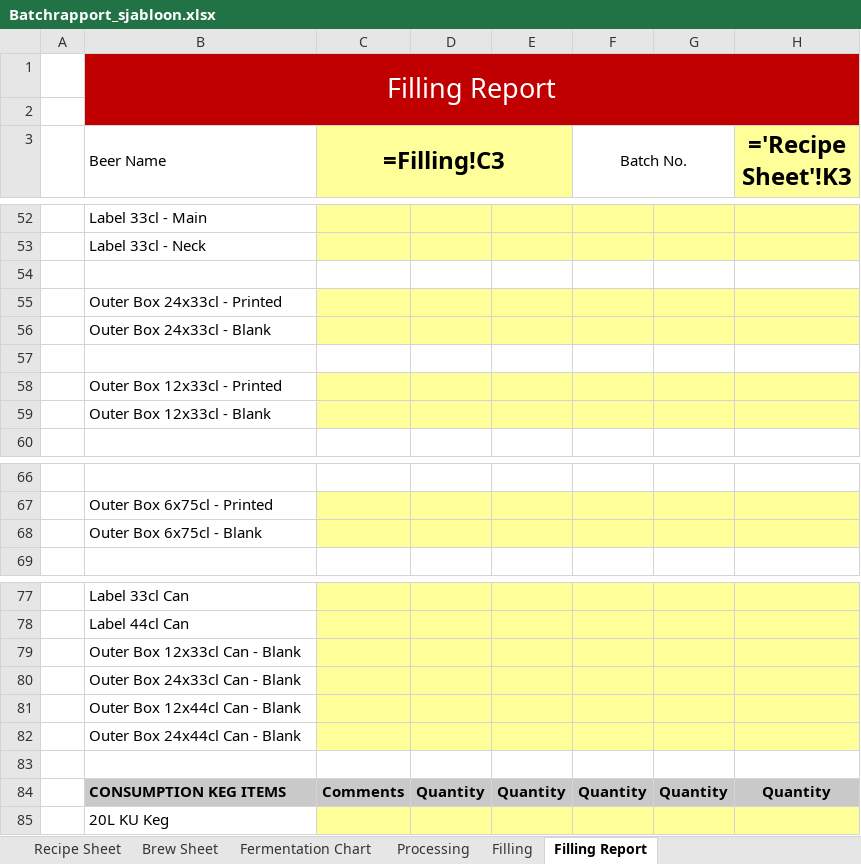
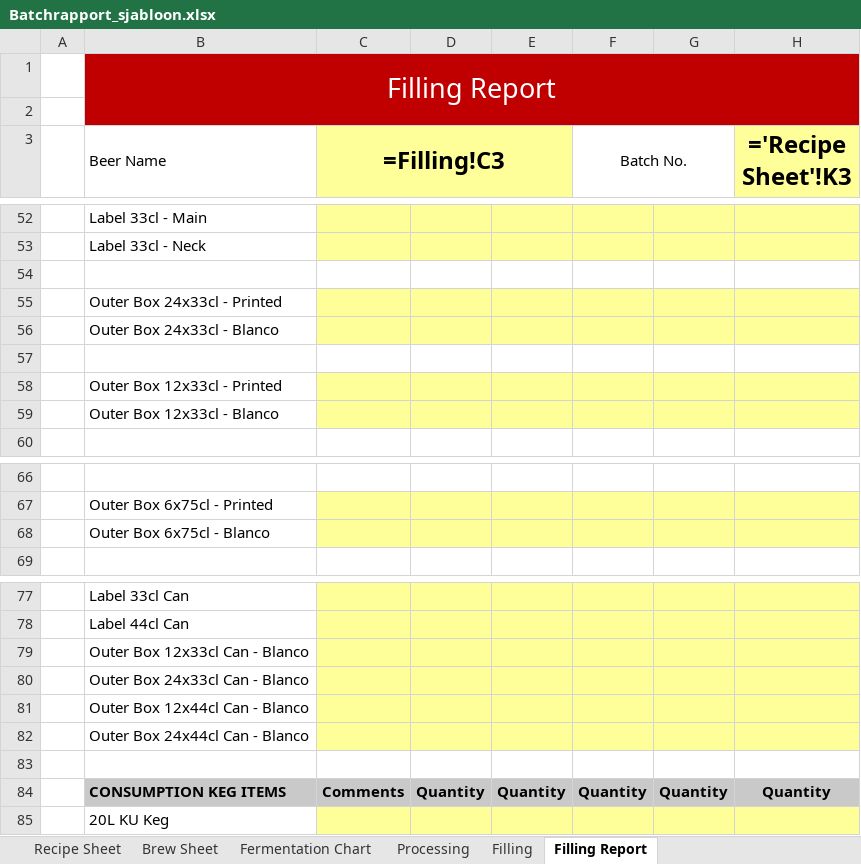
Before and after one commit to Jopen-Bier/Jopen_Batch_Database, an Excel workbook: batchrapport-generator/Batchrapport_sjabloon.xlsx, sheet Filling Report, drawn as a sheet; only a part is shown, gaps mark what is left out; values as stored, in another font and other column widths than the file's, no borders; formulas without a stored value are shown as written; conditional formats not drawn; the diff names each change by its address in the sheet, - before the commit and + after, or states it on an @@ line.

```diff
--- a/batchrapport-generator/Batchrapport_sjabloon.xlsx (sheet Filling Report)
+++ b/batchrapport-generator/Batchrapport_sjabloon.xlsx (sheet Filling Report)
-B56 (Beer Name): Outer Box 24x33cl - Blank
+B56 (Beer Name): Outer Box 24x33cl - Blanco
-B59 (Beer Name): Outer Box 12x33cl - Blank
+B59 (Beer Name): Outer Box 12x33cl - Blanco
-B68 (Beer Name): Outer Box 6x75cl - Blank
+B68 (Beer Name): Outer Box 6x75cl - Blanco
-B79 (Beer Name): Outer Box 12x33cl Can - Blank
+B79 (Beer Name): Outer Box 12x33cl Can - Blanco
-B80 (Beer Name): Outer Box 24x33cl Can - Blank
+B80 (Beer Name): Outer Box 24x33cl Can - Blanco
-B81 (Beer Name): Outer Box 12x44cl Can - Blank
+B81 (Beer Name): Outer Box 12x44cl Can - Blanco
-B82 (Beer Name): Outer Box 24x44cl Can - Blank
+B82 (Beer Name): Outer Box 24x44cl Can - Blanco
```
